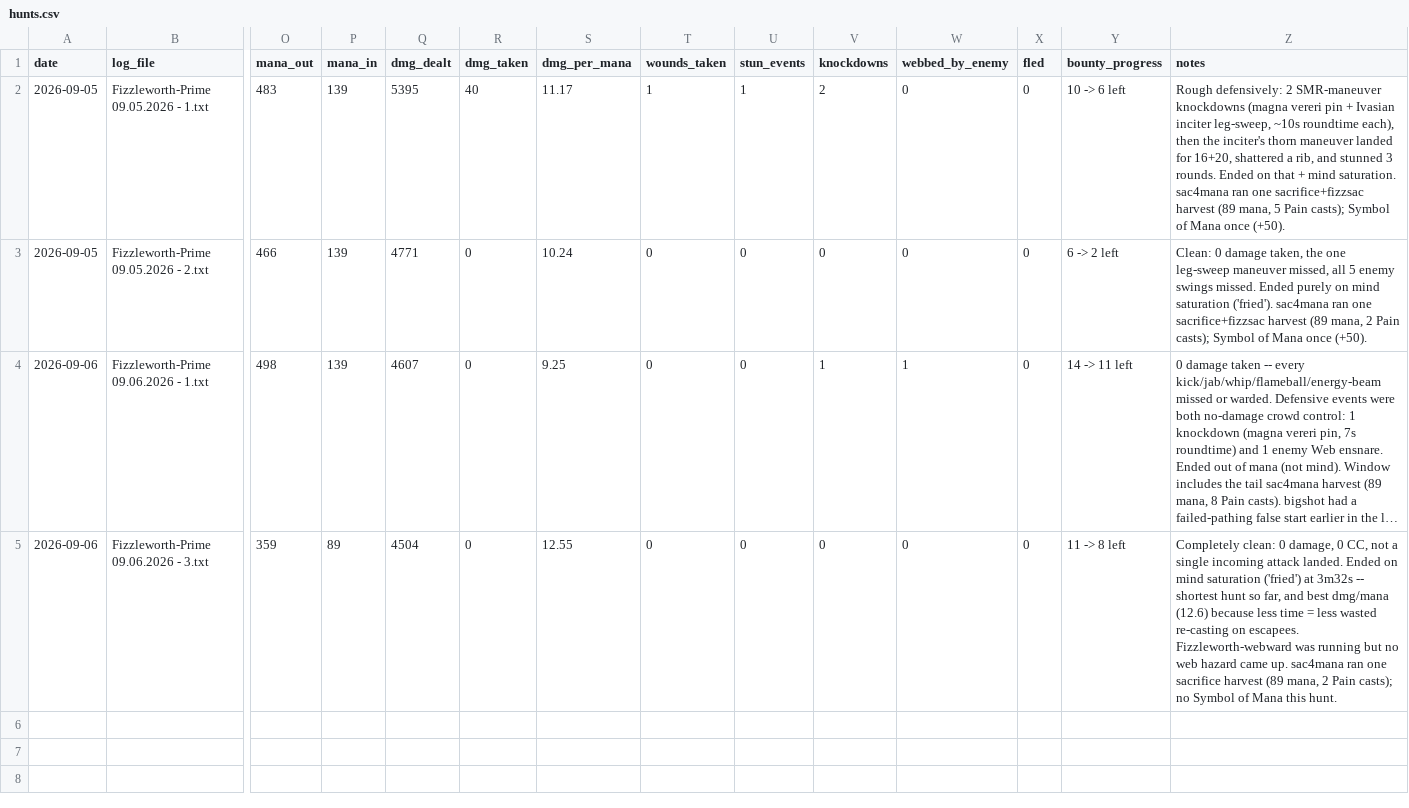
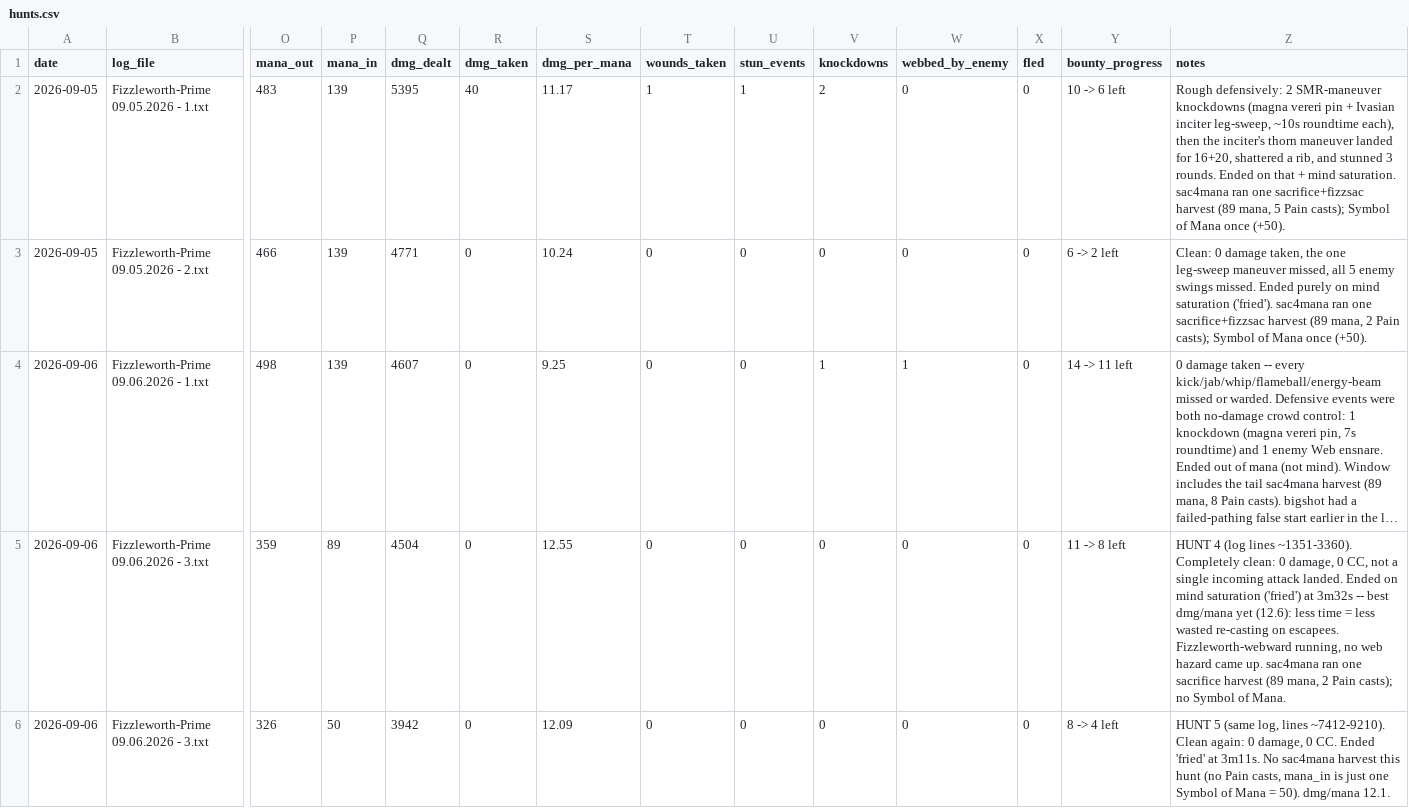
Before and after one commit to scottdaniel/gs4-wings-compare, a CSV file: hunts.csv, drawn as a sheet; only a part is shown, gaps mark what is left out; long unchanged cells end in …; rows hold the shown columns only; the diff names each change by its address in the sheet, - before the commit and + after, or states it on an @@ line.

```diff
--- a/hunts.csv
+++ b/hunts.csv
-Z5 (notes): Completely clean: 0 damage, 0 CC, not a single incoming attack landed. Ended on mind saturation ('fried') at 3m32s -- shortest hunt so far, and best dmg/mana (12.6) because less time = less wasted re-casting on escapees. Fizzleworth-webward was running but no web hazard came up. sac4mana ran one sacrifice harvest (89 mana, 2 Pain casts); no Symbol of Mana this hunt.
+Z5 (notes): HUNT 4 (log lines ~1351-3360). Completely clean: 0 damage, 0 CC, not a single incoming attack landed. Ended on mind saturation ('fried') at 3m32s -- best dmg/mana yet (12.6): less time = less wasted re-casting on escapees. Fizzleworth-webward running, no web hazard came up. sac4mana ran one sacrifice harvest (89 mana, 2 Pain casts); no Symbol of Mana.
+row 6: 2026-09-06 | Fizzleworth-Prime 09.06.2026 - 3.txt | 326 | 50 | 3942 | 0 | 12.09 | 0 | 0 | 0 | 0 | 0 | 8 -> 4 left | HUNT 5 (same log, lines ~7412-9210). Clean again: 0 damage, 0 CC. Ended 'fried' at 3m11s. No sac4mana harvest this hunt (no Pain casts, mana_in is just one Symbol of Mana = 50). dmg/mana 12.1.
```
Also changed, not shown: 1 other file.
